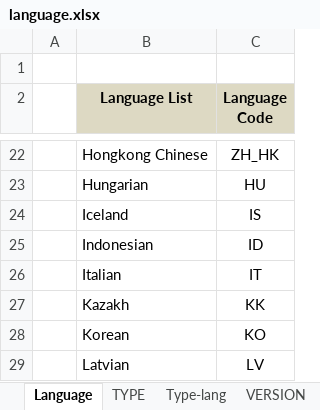
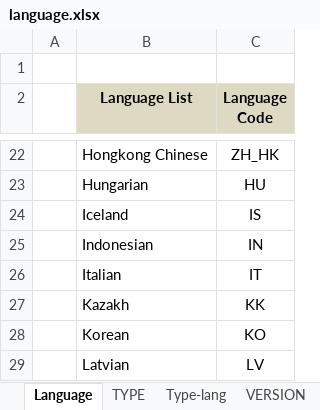
Before and after one commit to sonaspo85/Java-workspace, an Excel workbook: Martian/jre/lib/resource/excel-template/language.xlsx, sheet Language, drawn as a sheet; only a part is shown, gaps mark what is left out; values as stored, in another font and other column widths than the file's, no borders; the diff names each change by its address in the sheet, - before the commit and + after, or states it on an @@ line.

```diff
--- a/Martian/jre/lib/resource/excel-template/language.xlsx (sheet Language)
+++ b/Martian/jre/lib/resource/excel-template/language.xlsx (sheet Language)
-C25 (Language Code): ID
+C25 (Language Code): IN
```
Also changed, not shown: 1 other file.
